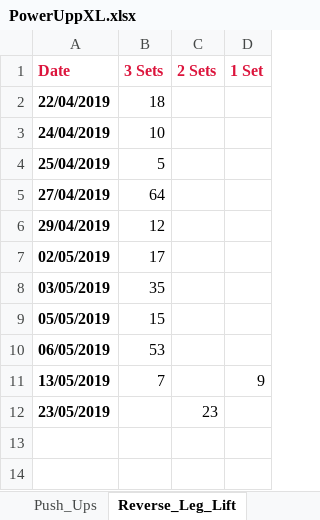
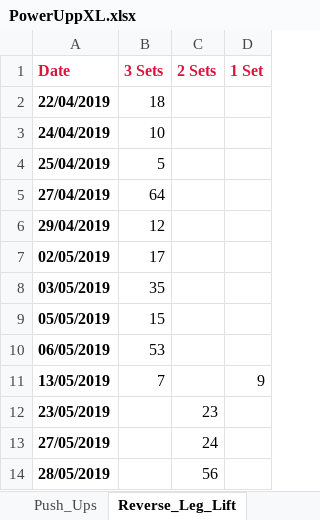
Before and after one commit to RobertWoodhouse/PowerUpp, an Excel workbook: PowerUppXL.xlsx, sheet Reverse_Leg_Lift, drawn as a sheet; values as stored, in another font and other column widths than the file's, no borders; the diff names each change by its address in the sheet, - before the commit and + after, or states it on an @@ line.

```diff
--- a/PowerUppXL.xlsx (sheet Reverse_Leg_Lift)
+++ b/PowerUppXL.xlsx (sheet Reverse_Leg_Lift)
+row 13: 27/05/2019 |  | 24
+row 14: 28/05/2019 |  | 56
```
Also changed, not shown: sheet Exercise Table, charts or pictures, 11 other files.
